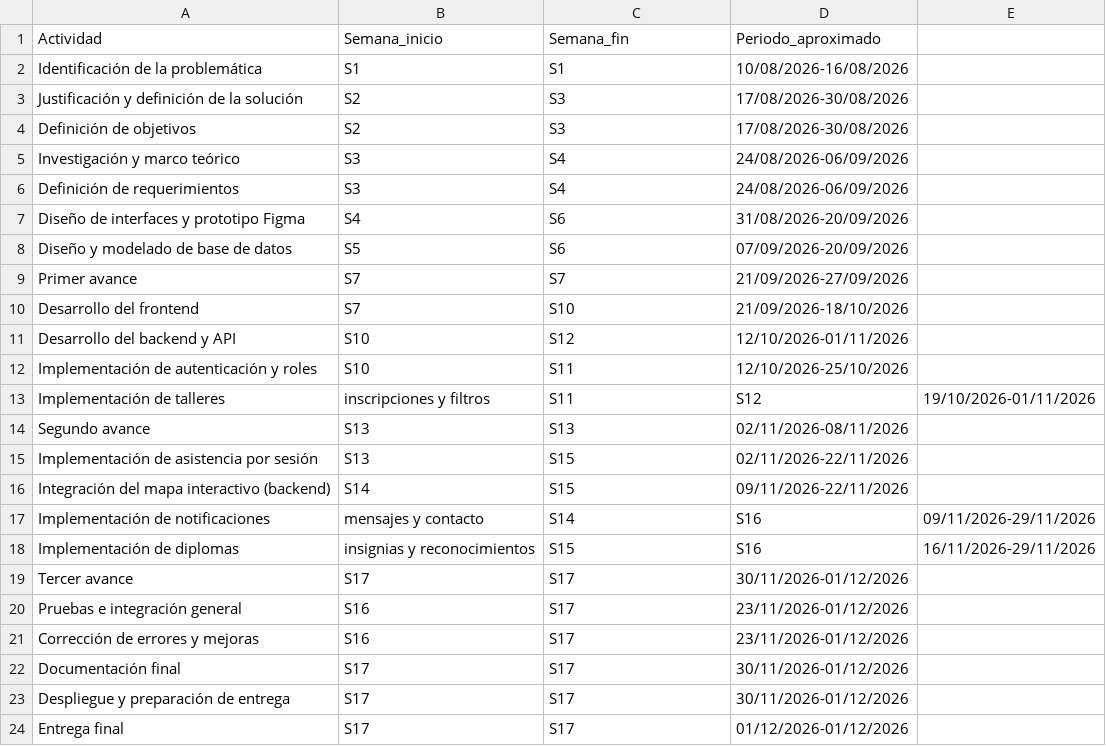
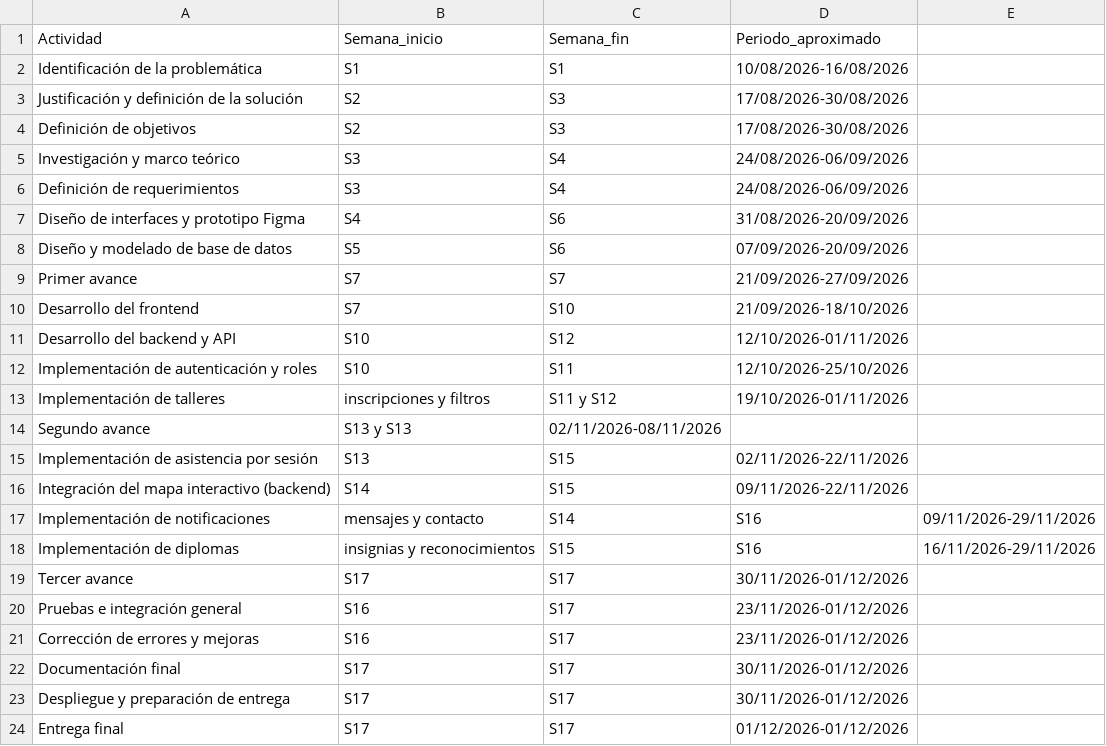
Before and after one commit to Franco-ps04/EduClub_Frontend, a CSV file: docs/05_cronograma.csv, drawn as a sheet.

Commit message:
Update 05_cronograma.csv

```diff
--- a/docs/05_cronograma.csv
+++ b/docs/05_cronograma.csv
@@ -12,4 +12,4 @@ Desarrollo del backend y API,S10,S12,12/10/2026-01/11/2026
 Implementación de autenticación y roles,S10,S11,12/10/2026-25/10/2026
-Implementación de talleres, inscripciones y filtros,S11,S12,19/10/2026-01/11/2026
-Segundo avance,S13,S13,02/11/2026-08/11/2026
+Implementación de talleres, inscripciones y filtros,S11 y S12,19/10/2026-01/11/2026
+Segundo avance,S13 y S13,02/11/2026-08/11/2026
 Implementación de asistencia por sesión,S13,S15,02/11/2026-22/11/2026
```
